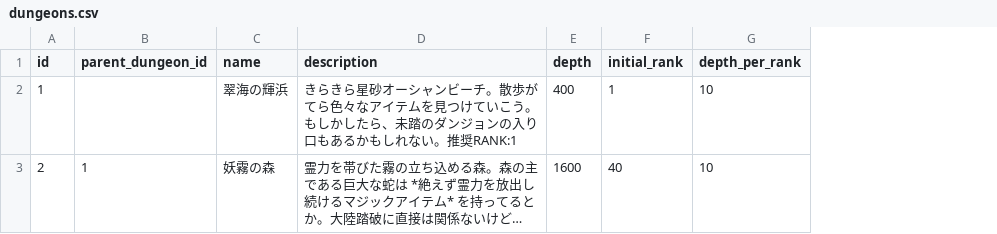
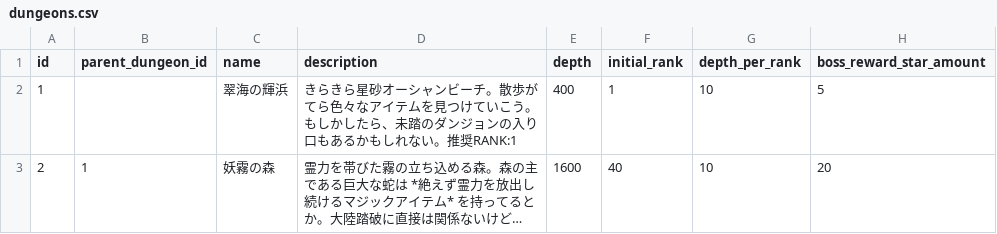
Before and after one commit to jyllsarta/stray-masterdata, a CSV file: seeds/dungeons.csv, drawn as a sheet; long unchanged cells end in …; the diff names each change by its address in the sheet, - before the commit and + after, or states it on an @@ line.

Commit message:
update by Masterdata Task 2020-08-10 20:07:19 +0900

```diff
--- a/seeds/dungeons.csv
+++ b/seeds/dungeons.csv
+column H (boss_reward_star_amount), rows 2-3: 5 | 20
```
